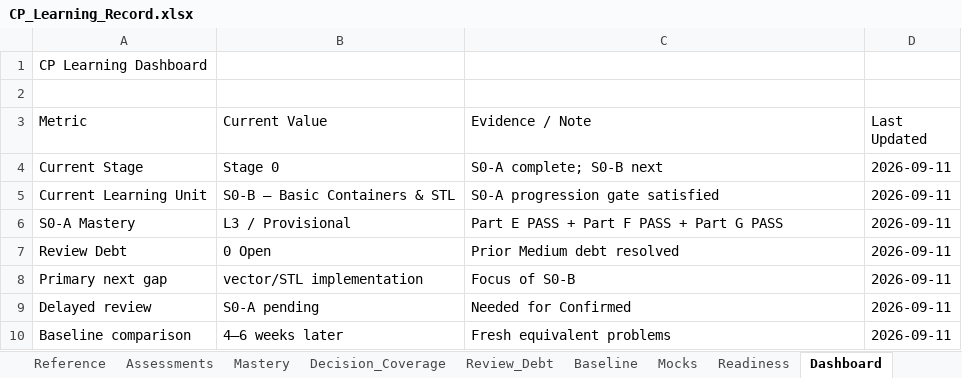
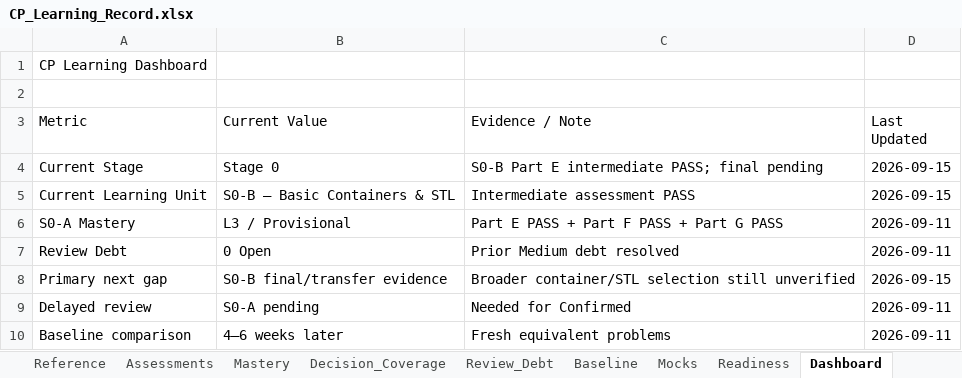
Before and after one commit to dj3r-lab/CP-with-GPT, an Excel workbook: records/CP_Learning_Record.xlsx, sheet Dashboard, drawn as a sheet; values as stored, in another font and other column widths than the file's, no borders; the diff names each change by its address in the sheet, - before the commit and + after, or states it on an @@ line.

Commit message:
Record S0-B intermediate assessment PASS

```diff
--- a/records/CP_Learning_Record.xlsx (sheet Dashboard)
+++ b/records/CP_Learning_Record.xlsx (sheet Dashboard)
-C4 (Evidence / Note): S0-A complete; S0-B next
+C4 (Evidence / Note): S0-B Part E intermediate PASS; final pending
-D4:D5 (Last Updated): 2026-09-11
+D4:D5 (Last Updated): 2026-09-15
-C5 (Evidence / Note): S0-A progression gate satisfied
+C5 (Evidence / Note): Intermediate assessment PASS
-B8 (Current Value): vector/STL implementation
+B8 (Current Value): S0-B final/transfer evidence
-C8 (Evidence / Note): Focus of S0-B
+C8 (Evidence / Note): Broader container/STL selection still unverified
-D8 (Last Updated): 2026-09-11
+D8 (Last Updated): 2026-09-15
```
Also changed, not shown: sheet Assessments, sheet Mastery.
